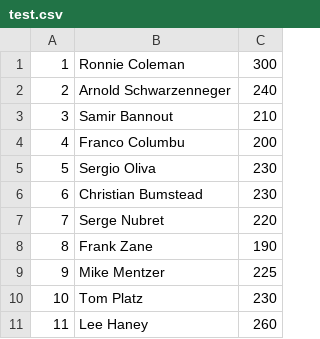
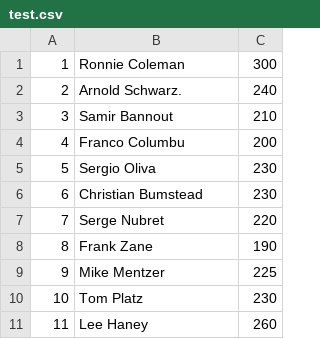
Before and after one commit to laldasji/DTU, a CSV file: test.csv, drawn as a sheet.

Commit message:
Update test.csv

```diff
--- a/test.csv
+++ b/test.csv
@@ -1,3 +1,3 @@
 1, Ronnie Coleman, 300
-2, Arnold Schwarzenneger, 240
+2, Arnold Schwarz., 240
 3, Samir Bannout, 210
```
